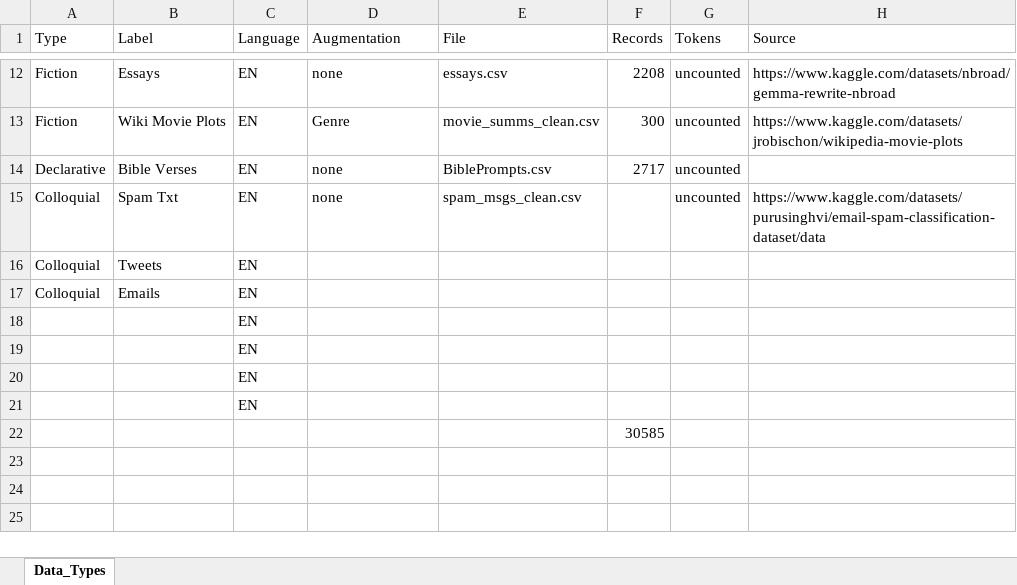
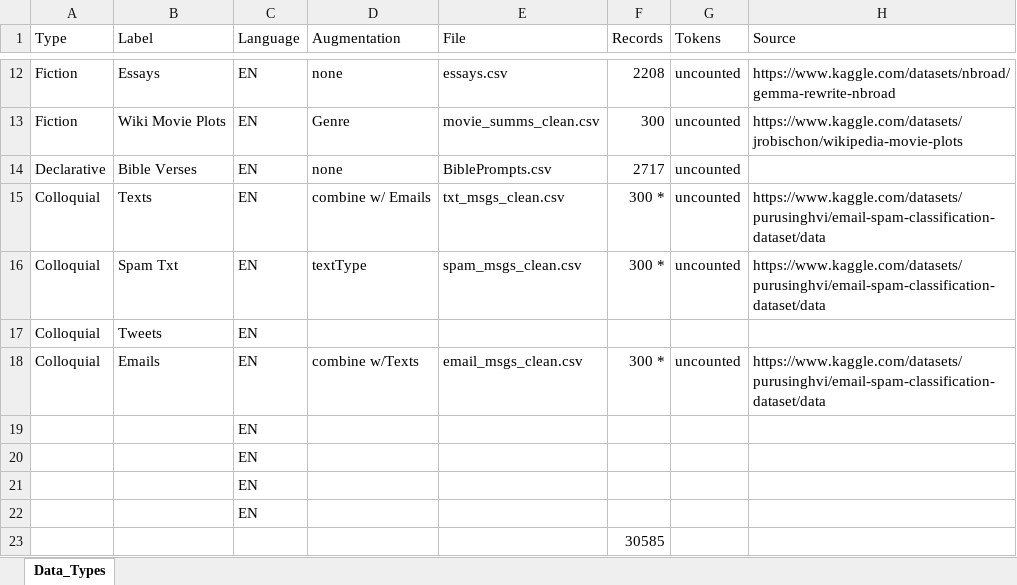
Before and after one commit to dlerhetal/PromptRecovery, an Excel workbook: WrittenLanguageDataTypes.xlsx, sheet Data_Types, drawn as a sheet; only a part is shown, gaps mark what is left out; values as stored, in another font and other column widths than the file's, no borders; conditional formats not drawn; addresses are those after the commit; the diff names each change by its address in the sheet, - before the commit and + after, or states it on an @@ line.

```diff
--- a/WrittenLanguageDataTypes.xlsx (sheet Data_Types)
+++ b/WrittenLanguageDataTypes.xlsx (sheet Data_Types)
+row 15: Colloquial | Texts | EN | combine w/ Emails | txt_msgs_clean.csv | 300 * | uncounted | https://www.kaggle.com/datasets/purusinghvi/email-spam-classification-dataset/data
-D16 (Augmentation): none
+D16 (Augmentation): textType
-F16 (Records): (empty)
+F16 (Records): 300 *
-D18 (Augmentation): (empty)
+D18 (Augmentation): combine w/Texts
-E18 (File): (empty)
+E18 (File): email_msgs_clean.csv
-F18 (Records): (empty)
+F18 (Records): 300 *
-G18 (Tokens): (empty)
+G18 (Tokens): uncounted
-H18 (Source): (empty)
+H18 (Source): https://www.kaggle.com/datasets/purusinghvi/email-spam-classification-dataset/data
```
Also changed, not shown: 1 other file.
